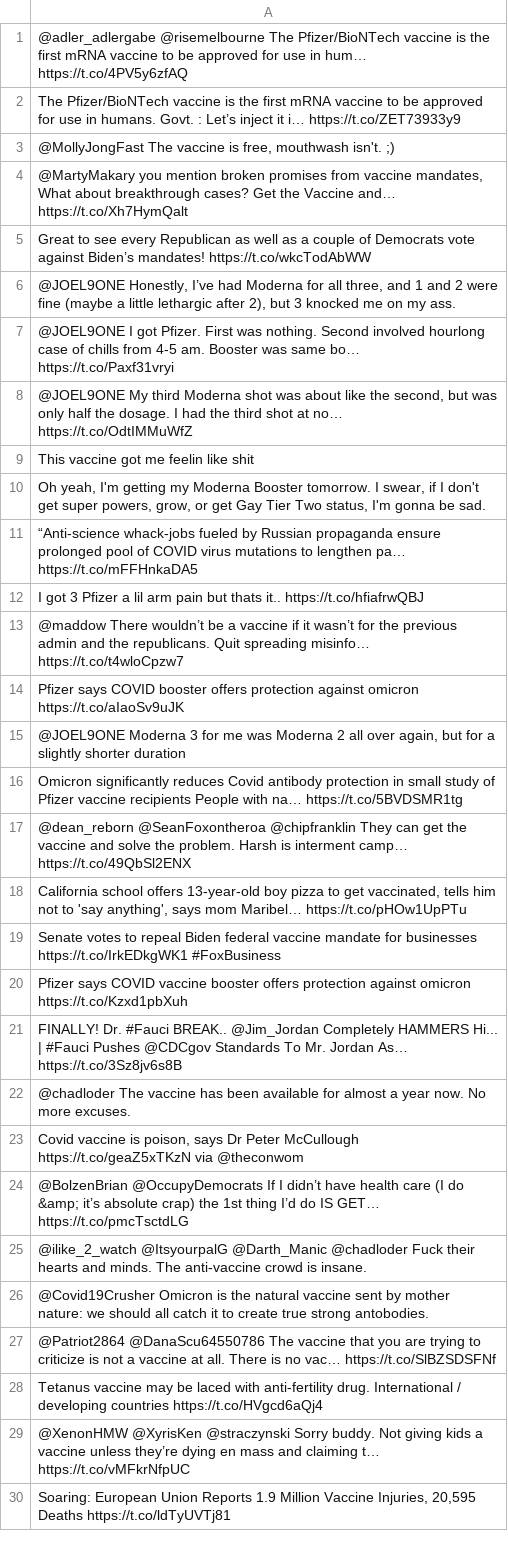
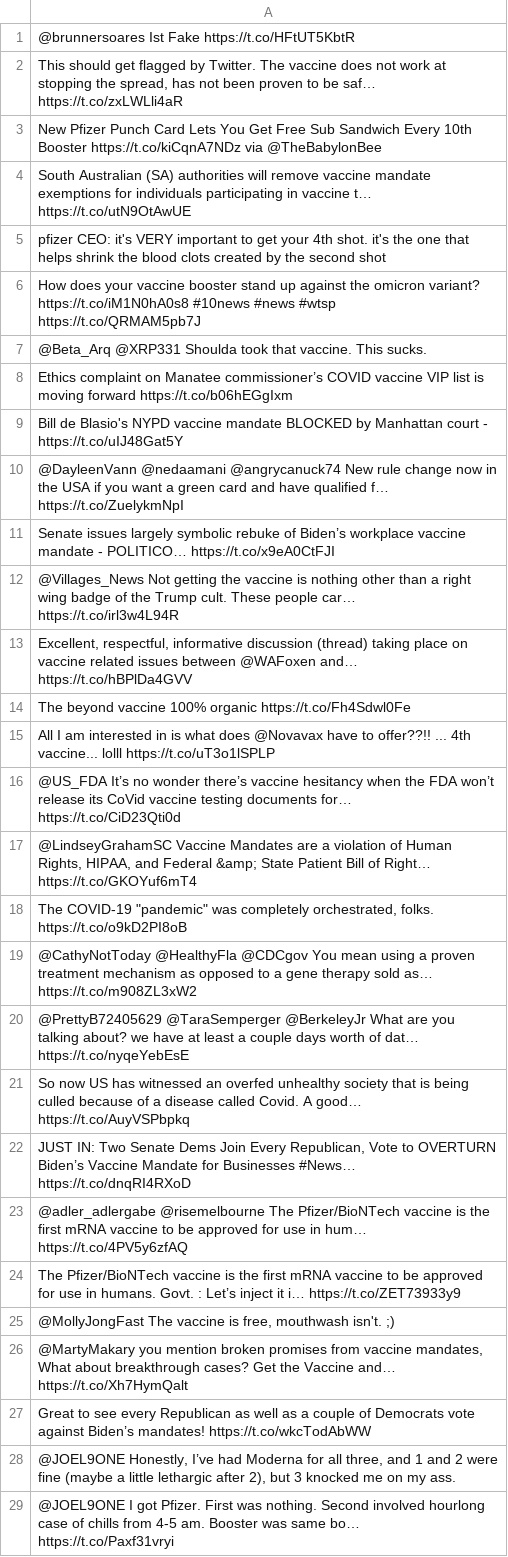
Before and after one commit to dav-ware/CS560-BigDataProject, a CSV file: data/twitter_raw/vaccine/FL.csv, drawn as a sheet; only a part is shown; the shorter side is filled out with more unchanged rows.

Commit message:
more twitter data

```diff
--- a/data/twitter_raw/vaccine/FL.csv
+++ b/data/twitter_raw/vaccine/FL.csv
@@ -1 +1,23 @@
+@brunnersoares Ist Fake https://t.co/HFtUT5KbtR
+"This should get flagged by Twitter. The vaccine does not work at stopping the spread, has not been proven to be saf… https://t.co/zxLWLli4aR"
+New Pfizer Punch Card Lets You Get Free Sub Sandwich Every 10th Booster https://t.co/kiCqnA7NDz via @TheBabylonBee
+South Australian (SA) authorities will remove vaccine mandate exemptions for individuals participating in vaccine t… https://t.co/utN9OtAwUE
+pfizer CEO: it's VERY important to get your 4th shot. it's the one that helps shrink the blood clots created by the second shot
+How does your vaccine booster stand up against the omicron variant? https://t.co/iM1N0hA0s8 #10news #news #wtsp https://t.co/QRMAM5pb7J
+@Beta_Arq @XRP331 Shoulda took that vaccine. This sucks.
+Ethics complaint on Manatee commissioner’s COVID vaccine VIP list is moving forward https://t.co/b06hEGgIxm
+Bill de Blasio's NYPD vaccine mandate BLOCKED by Manhattan court - https://t.co/uIJ48Gat5Y
+@DayleenVann @nedaamani @angrycanuck74 New rule change now in the USA if you want a green card and have qualified f… https://t.co/ZuelykmNpI
+Senate issues largely symbolic rebuke of Biden’s workplace vaccine mandate - POLITICO… https://t.co/x9eA0CtFJI
+@Villages_News Not getting the vaccine is nothing other than a right wing badge of the Trump cult. These people car… https://t.co/irl3w4L94R
+"Excellent, respectful, informative discussion (thread) taking place on vaccine related issues between @WAFoxen and… https://t.co/hBPlDa4GVV"
+The beyond vaccine 100% organic https://t.co/Fh4Sdwl0Fe
+All I am interested in is what does @Novavax have to offer??!! ... 4th vaccine... lolll https://t.co/uT3o1lSPLP
+@US_FDA It’s no wonder there’s vaccine hesitancy when the FDA won’t release its CoVid vaccine testing documents for… https://t.co/CiD23Qti0d
+"@LindseyGrahamSC Vaccine Mandates are a violation of Human Rights, HIPAA, and Federal &amp; State Patient Bill of Right… https://t.co/GKOYuf6mT4"
+"The COVID-19 ""pandemic"" was completely orchestrated, folks. https://t.co/o9kD2PI8oB"
+@CathyNotToday @HealthyFla @CDCgov You mean using a proven treatment mechanism as opposed to a gene therapy sold as… https://t.co/m908ZL3xW2
+@PrettyB72405629 @TaraSemperger @BerkeleyJr What are you talking about? we have at least a couple days worth of dat… https://t.co/nyqeYebEsE
+So now US has witnessed an overfed unhealthy society that is being culled because of a disease called Covid. A good… https://t.co/AuyVSPbpkq
+"JUST IN: Two Senate Dems Join Every Republican, Vote to OVERTURN Biden’s Vaccine Mandate for Businesses #News… https://t.co/dnqRI4RXoD"
 @adler_adlergabe @risemelbourne The Pfizer/BioNTech vaccine is the first mRNA vaccine to be approved for use in hum… https://t.co/4PV5y6zfAQ
```
Also changed, not shown: data/twitter_raw/biden/FL.csv, data/twitter_raw/cdc/FL.csv, 20 other files.
